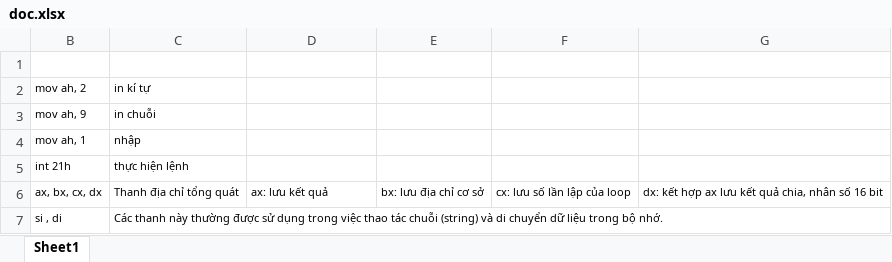
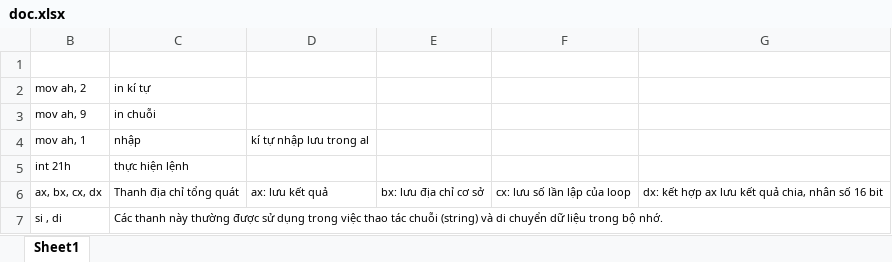
Before and after one commit to Youknow2509/asm, an Excel workbook: doc.xlsx, sheet Sheet1, drawn as a sheet; only a part is shown; values as stored, in another font and other column widths than the file's, no borders; the diff names each change by its address in the sheet, - before the commit and + after, or states it on an @@ line.

```diff
--- a/doc.xlsx (sheet Sheet1)
+++ b/doc.xlsx (sheet Sheet1)
-D4: (empty)
+D4: kí tự nhập lưu trong al
```
Also changed, not shown: 4 other files.
